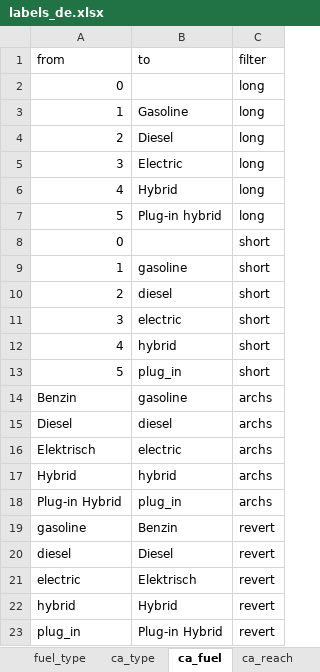
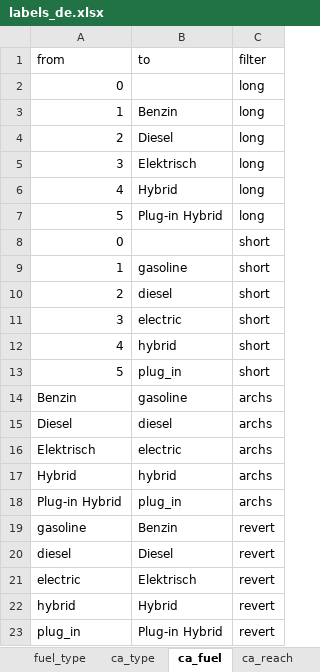
Before and after one commit to dheimgartner/experiments, an Excel workbook: data-raw/labels_de.xlsx, sheet ca_fuel, drawn as a sheet; values as stored, in another font and other column widths than the file's, no borders; the diff names each change by its address in the sheet, - before the commit and + after, or states it on an @@ line.

Commit message:
No need for cost helper. There were label 'bugs' in the replace_effect_codes function. The prices should be labelled because the sub_codes needs these ref values in the multiplication. It would make the replace_effect_codes function sleeker, if we'd label the rest only after... But anyways, it should do the trick now!

```diff
--- a/data-raw/labels_de.xlsx (sheet ca_fuel)
+++ b/data-raw/labels_de.xlsx (sheet ca_fuel)
-B3 (to): Gasoline
+B3 (to): Benzin
-B5 (to): Electric
+B5 (to): Elektrisch
-B7 (to): Plug-in hybrid
+B7 (to): Plug-in Hybrid
```
Also changed, not shown: data-raw/labels_en.xlsx, 1 other file.
